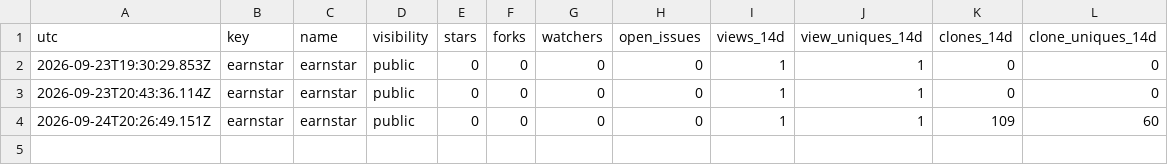
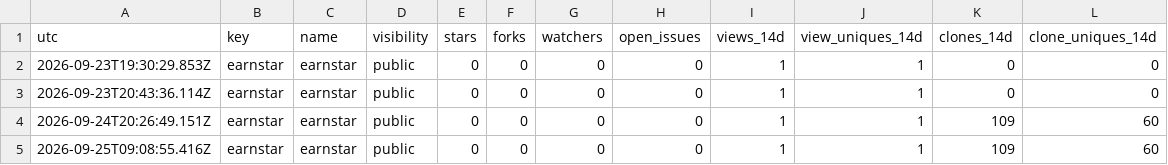
Before and after one commit to JiangtaoShen/earnstar, a CSV file: history/metrics/snapshots.csv, drawn as a sheet; the diff names each change by its address in the sheet, - before the commit and + after, or states it on an @@ line.

```diff
--- a/history/metrics/snapshots.csv
+++ b/history/metrics/snapshots.csv
+row 5: 2026-09-25T09:08:55.416Z | earnstar | earnstar | public | 0 | 0 | 0 | 0 | 1 | 1 | 109 | 60
```
Also changed, not shown: history/metrics/security.csv, 13 other files.
